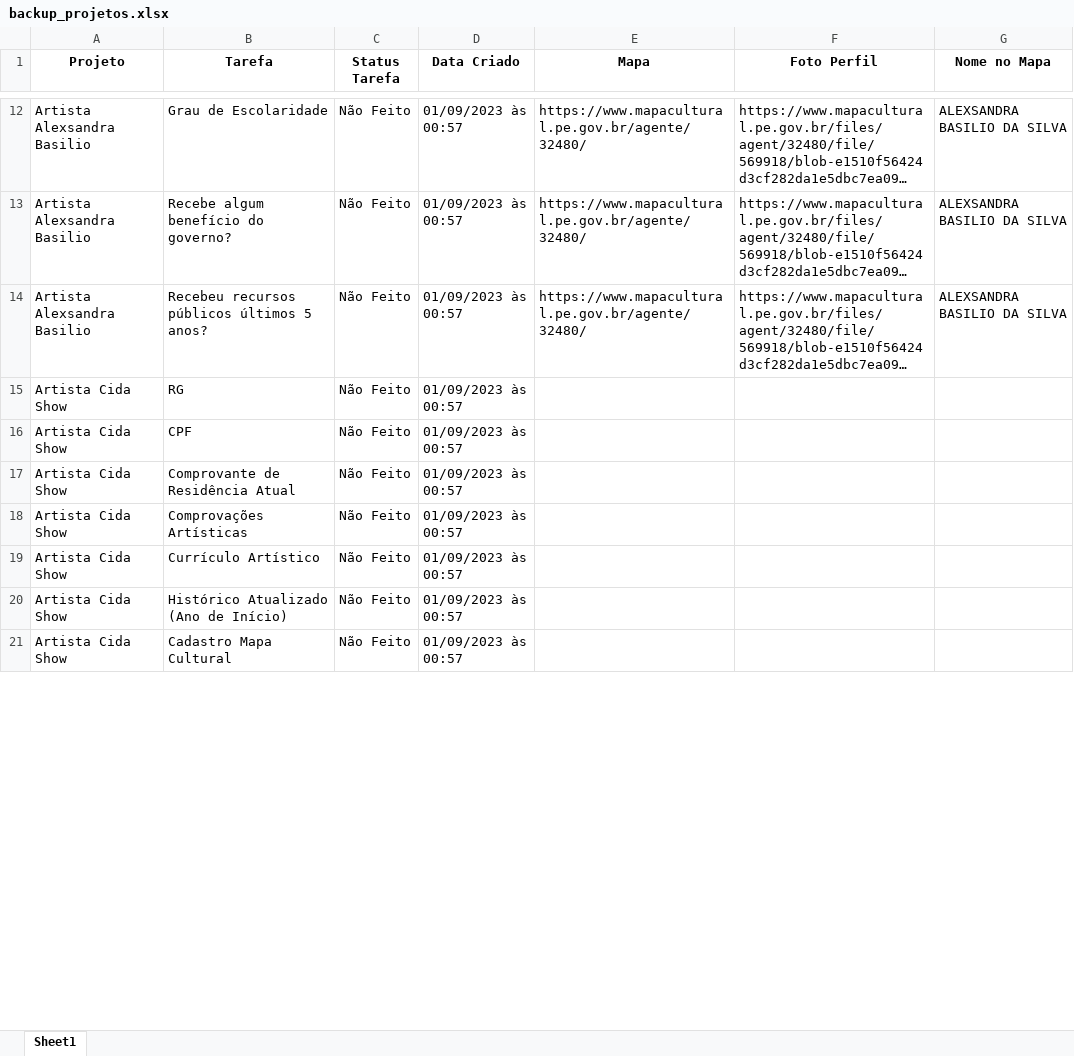
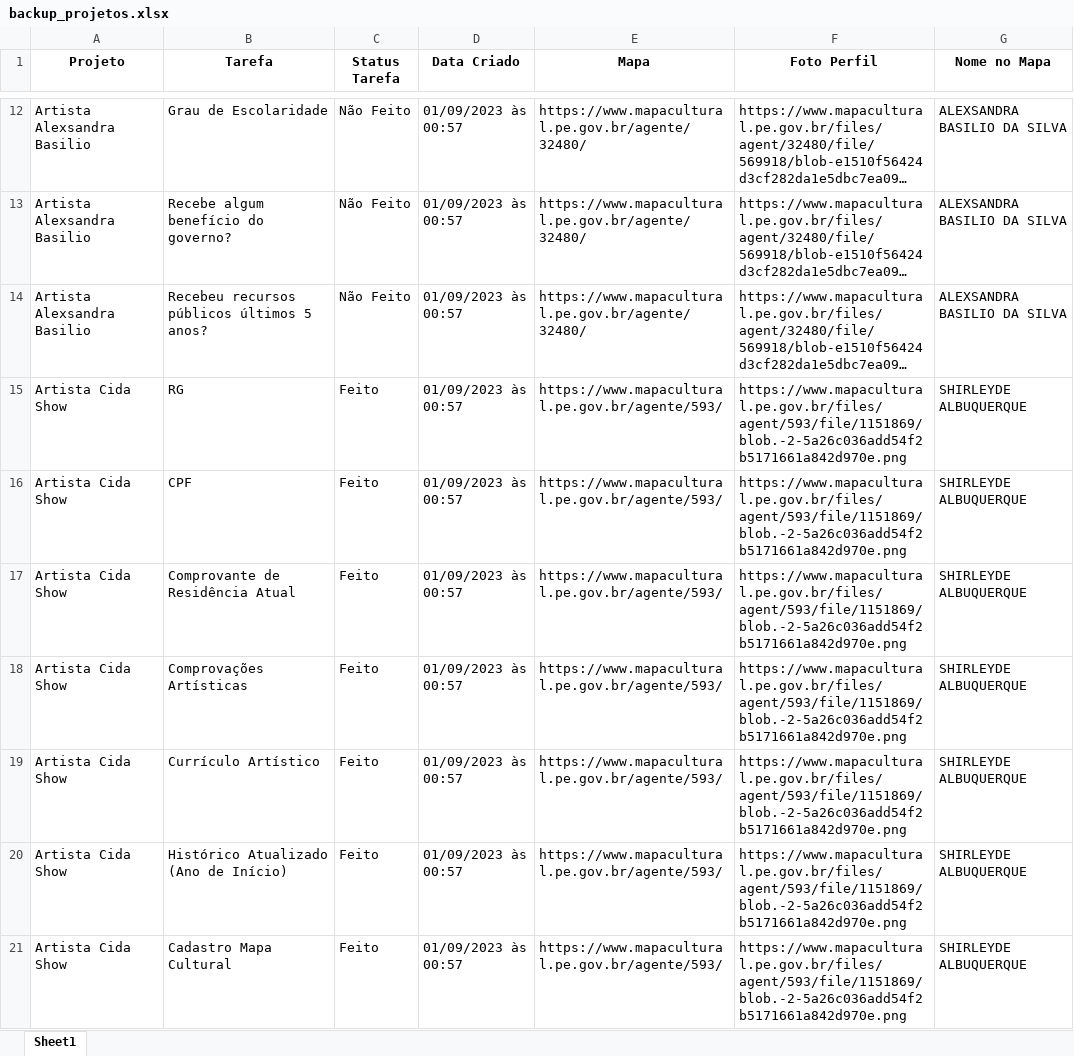
Before and after one commit to DiogoIgarassu/checklist, an Excel workbook: backup_projetos.xlsx, sheet Sheet1, drawn as a sheet; only a part is shown, gaps mark what is left out; long unchanged cells end in …; values as stored, in another font and other column widths than the file's, no borders; the diff covers the shown part only; the diff names each change by its address in the sheet, - before the commit and + after, or states it on an @@ line.

Commit message:
minera cidade no mapa e adiciona proponente

```diff
--- a/backup_projetos.xlsx (sheet Sheet1)
+++ b/backup_projetos.xlsx (sheet Sheet1)
-C15:C21 (Status Tarefa): Não Feito
+C15:C21 (Status Tarefa): Feito
-E15:E21 (Mapa): (empty)
+E15:E21 (Mapa): https://www.mapacultural.pe.gov.br/agente/593/
-F15:F21 (Foto Perfil): (empty)
+F15:F21 (Foto Perfil): https://www.mapacultural.pe.gov.br/files/agent/593/file/1151869/blob.-2-5a26c036add54f2b5171661a842d970e.png
-G15:G21 (Nome no Mapa): (empty)
+G15:G21 (Nome no Mapa): SHIRLEYDE ALBUQUERQUE
```
Also changed, not shown: 4 removed rows and 50 edited cells elsewhere in this sheet, 7 other files.
